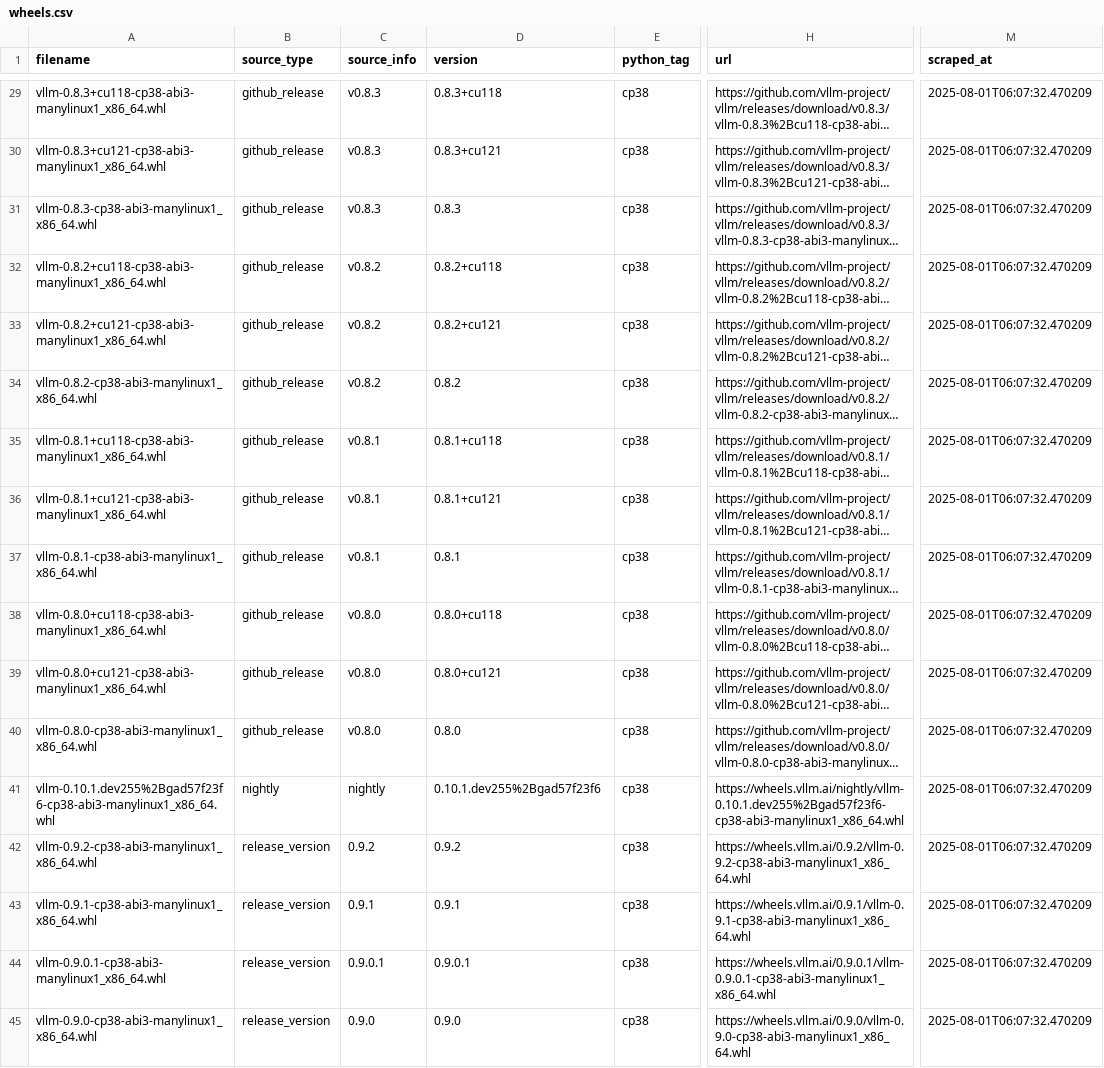
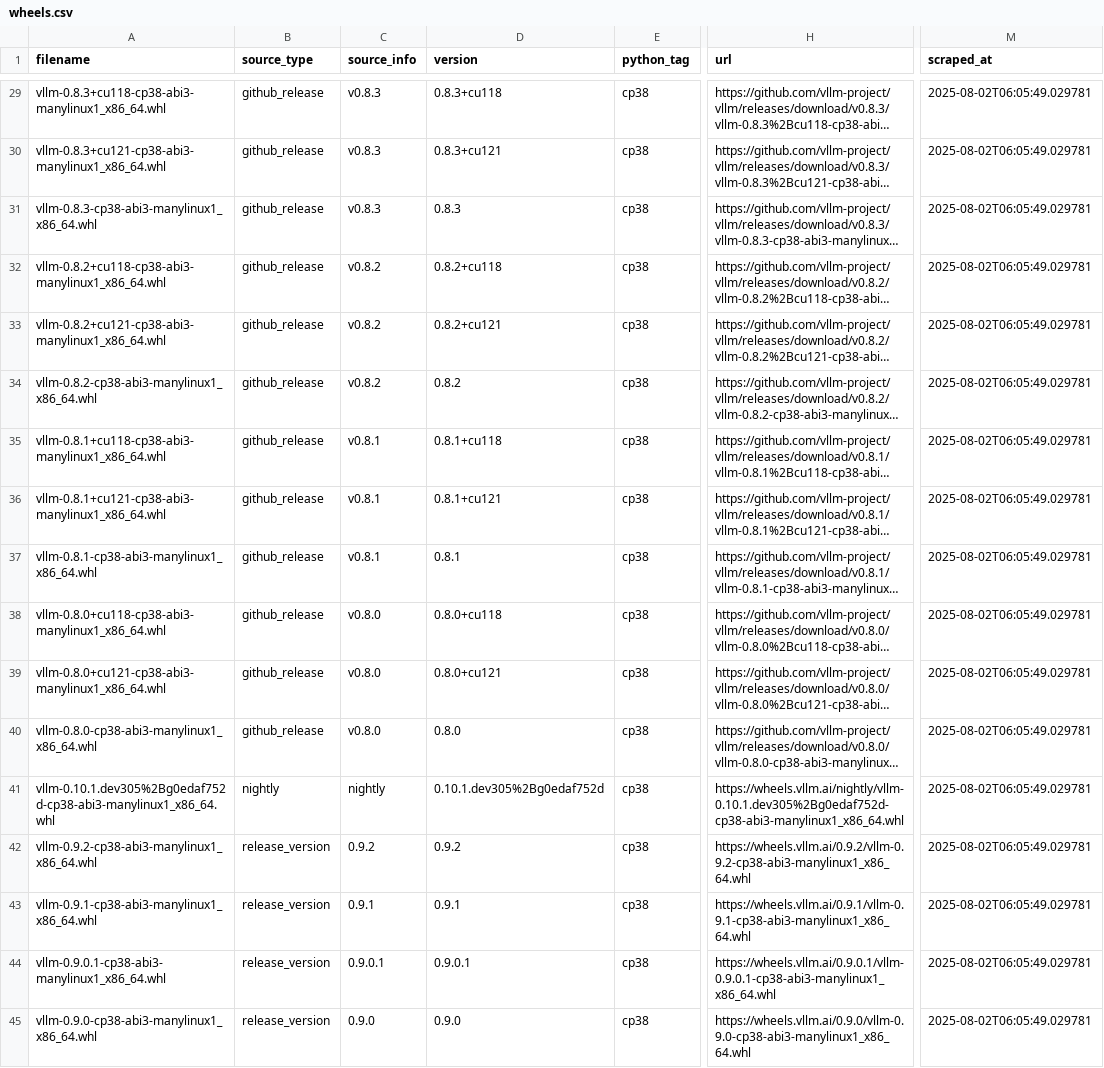
Before and after one commit to mgoin/vllm-wheels, a CSV file: data/wheels.csv, drawn as a sheet; only a part is shown, gaps mark what is left out; long unchanged cells end in …; the diff covers the shown part only; the diff names each change by its address in the sheet, - before the commit and + after, or states it on an @@ line.

```diff
--- a/data/wheels.csv
+++ b/data/wheels.csv
-M29:M45 (scraped_at): 2025-08-01T06:07:32.470209
+M29:M45 (scraped_at): 2025-08-02T06:05:49.029781
-A41 (filename): vllm-0.10.1.dev255%2Bgad57f23f6-cp38-abi3-manylinux1_x86_64.whl
+A41 (filename): vllm-0.10.1.dev305%2Bg0edaf752d-cp38-abi3-manylinux1_x86_64.whl
-D41 (version): 0.10.1.dev255%2Bgad57f23f6
+D41 (version): 0.10.1.dev305%2Bg0edaf752d
-H41 (url): https://wheels.vllm.ai/nightly/vllm-0.10.1.dev255%2Bgad57f23f6-cp38-abi3-manylinux1_x86_64.whl
+H41 (url): https://wheels.vllm.ai/nightly/vllm-0.10.1.dev305%2Bg0edaf752d-cp38-abi3-manylinux1_x86_64.whl
```
Also changed, not shown: 27 edited cells elsewhere in this file, 2 other files.
